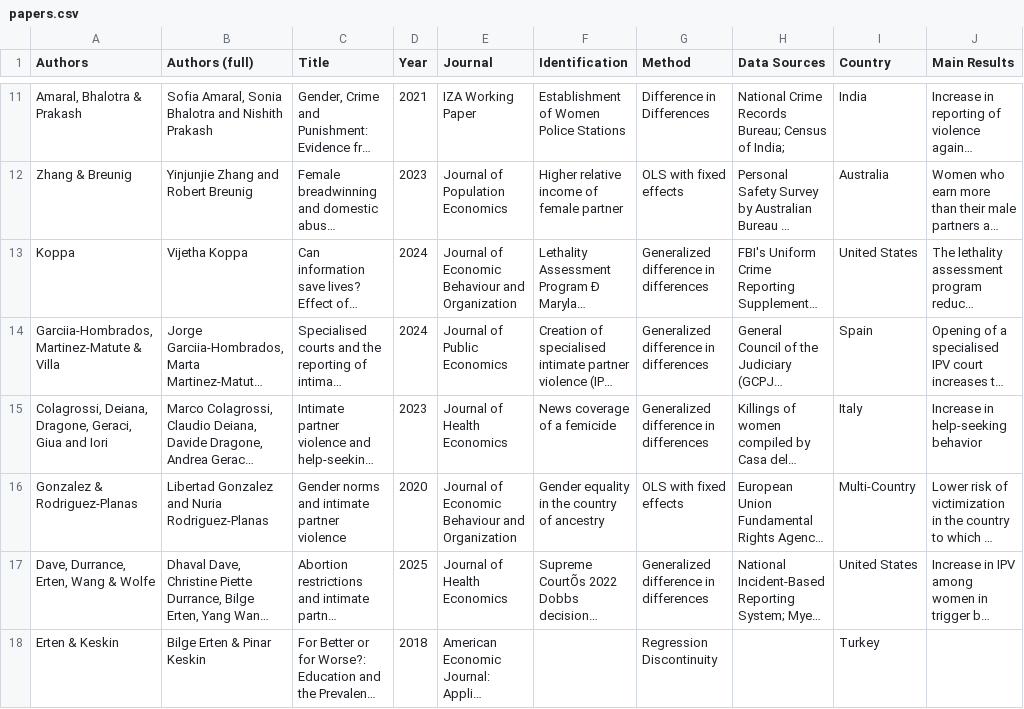
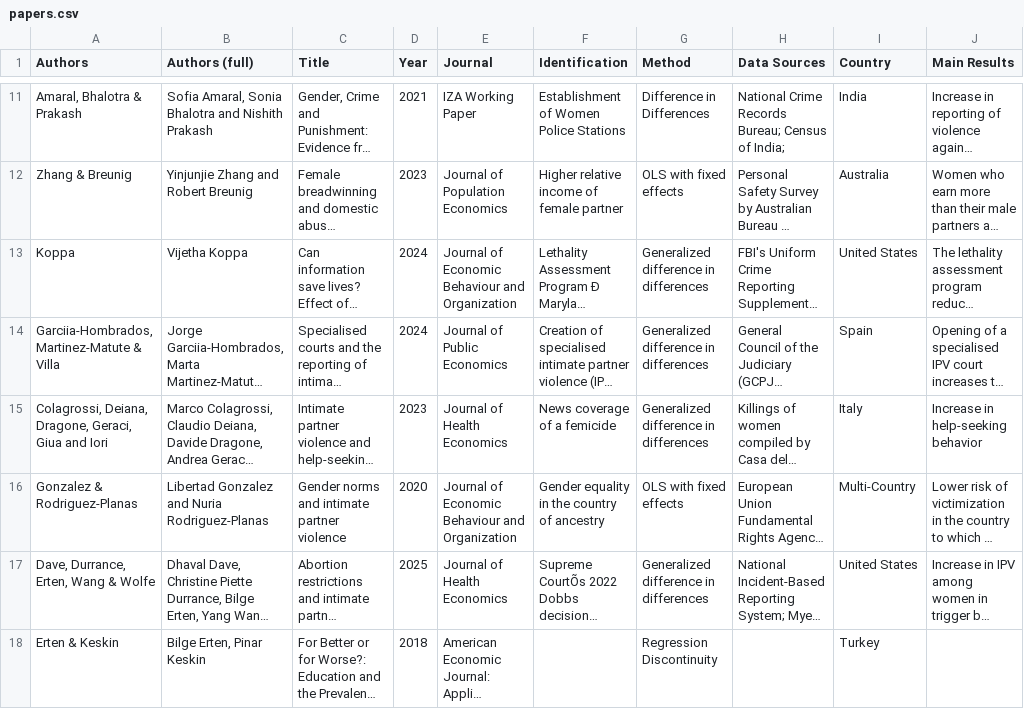
Before and after one commit to devikahazra/gbv-literature, a CSV file: data/papers.csv, drawn as a sheet; only a part is shown, gaps mark what is left out; long unchanged cells end in …; the diff covers the shown part only; the diff names each change by its address in the sheet, - before the commit and + after, or states it on an @@ line.

Commit message:
Update papers.csv

```diff
--- a/data/papers.csv
+++ b/data/papers.csv
-B18 (Authors (full)): Bilge Erten & Pinar Keskin
+B18 (Authors (full)): Bilge Erten, Pinar Keskin
```
Also changed, not shown: 3 added rows elsewhere in this file.
